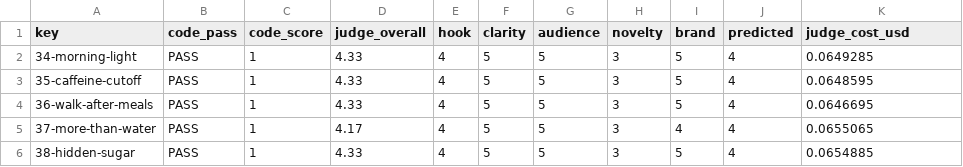
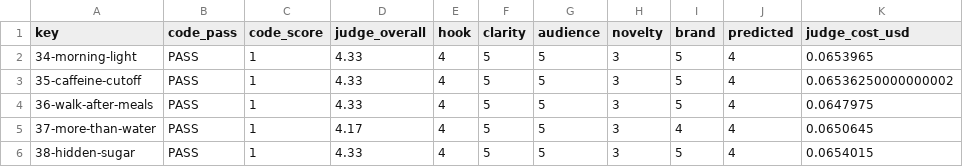
Before and after one commit to jacobtrebil/self-improving-content-agent, a TSV file: campaigns/2026-06-15-energy-basics-batch-001/evals/summary.tsv, drawn as a sheet.

```diff
--- a/campaigns/2026-06-15-energy-basics-batch-001/evals/summary.tsv
+++ b/campaigns/2026-06-15-energy-basics-batch-001/evals/summary.tsv
@@ -1,6 +1,6 @@
 key	code_pass	code_score	judge_overall	hook	clarity	audience	novelty	brand	predicted	judge_cost_usd
-34-morning-light	PASS	1	4.33	4	5	5	3	5	4	0.0649285
-35-caffeine-cutoff	PASS	1	4.33	4	5	5	3	5	4	0.0648595
-36-walk-after-meals	PASS	1	4.33	4	5	5	3	5	4	0.0646695
-37-more-than-water	PASS	1	4.17	4	5	5	3	4	4	0.0655065
-38-hidden-sugar	PASS	1	4.33	4	5	5	3	5	4	0.0654885
+34-morning-light	PASS	1	4.33	4	5	5	3	5	4	0.0653965
+35-caffeine-cutoff	PASS	1	4.33	4	5	5	3	5	4	0.06536250000000002
+36-walk-after-meals	PASS	1	4.33	4	5	5	3	5	4	0.0647975
+37-more-than-water	PASS	1	4.17	4	5	5	3	4	4	0.0650645
+38-hidden-sugar	PASS	1	4.33	4	5	5	3	5	4	0.0654015
```
Also changed, not shown: 26 other files.
